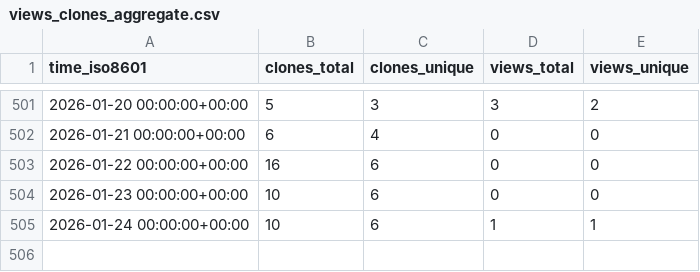
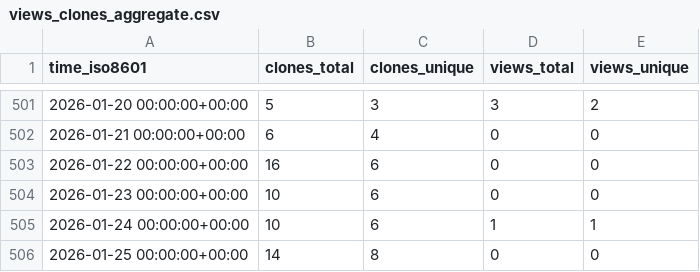
Before and after one commit to demichie/OpenPDAC-12, a CSV file: demichie/OpenPDAC-12/ghrs-data/views_clones_aggregate.csv, drawn as a sheet; only a part is shown, gaps mark what is left out.

```diff
--- a/demichie/OpenPDAC-12/ghrs-data/views_clones_aggregate.csv
+++ b/demichie/OpenPDAC-12/ghrs-data/views_clones_aggregate.csv
@@ -505 +505,2 @@ time_iso8601,clones_total,clones_unique,views_total,views_unique
 2026-01-24 00:00:00+00:00,10,6,1,1
+2026-01-25 00:00:00+00:00,14,8,0,0
```
Also changed, not shown: 1 other file.
